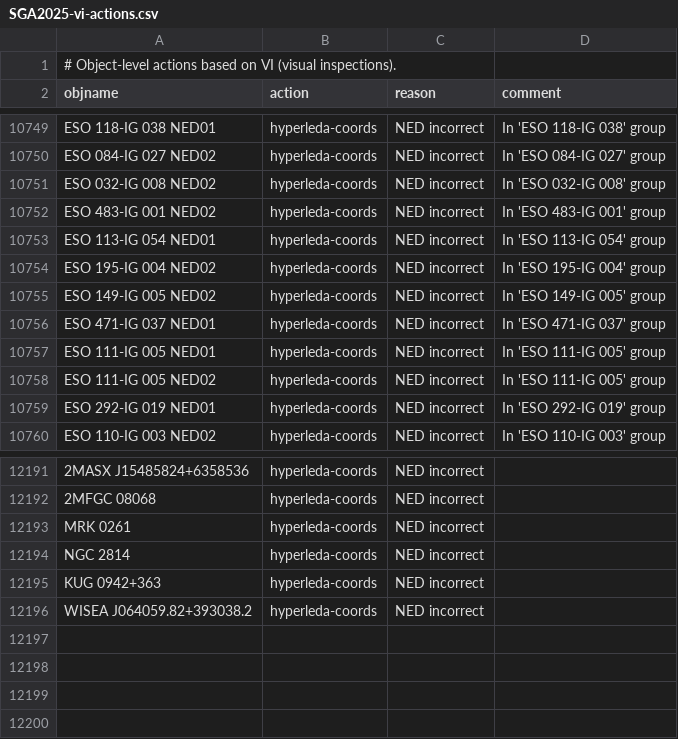
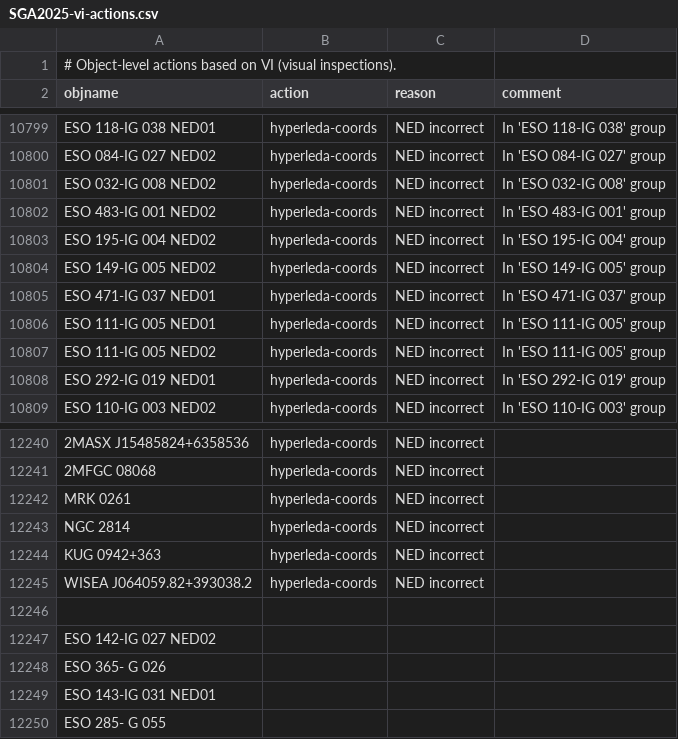
Before and after one commit to moustakas/SGA, a CSV file: py/SGA/data/SGA2025/SGA2025-vi-actions.csv, drawn as a sheet; only a part is shown, gaps mark what is left out; removed rows and columns are numbered as before the commit, all else as after; the diff covers the shown part only; the diff names each change by its address in the sheet, - before the commit and + after, or states it on an @@ line.

```diff
--- a/py/SGA/data/SGA2025/SGA2025-vi-actions.csv
+++ b/py/SGA/data/SGA2025/SGA2025-vi-actions.csv
-row 10753: ESO 113-IG 054 NED01 | hyperleda-coords | NED incorrect | In 'ESO 113-IG 054' group
+row 12246: (empty)
+row 12247: ESO 142-IG 027 NED02
+row 12248: ESO 365- G 026
+row 12249: ESO 143-IG 031 NED01
+row 12250: ESO 285- G 055
```
Also changed, not shown: 50 added rows elsewhere in this file, py/SGA/data/SGA2025/SGA2025-vi-properties.csv, py/SGA/data/SGA2025/custom-external_v1.0.csv, 1 other file.
